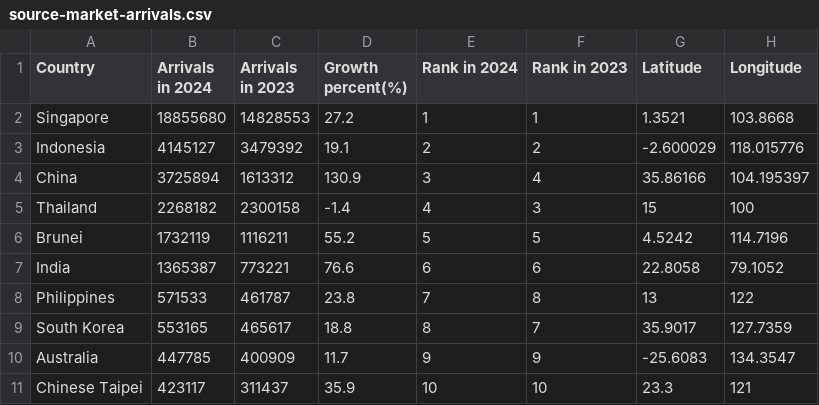
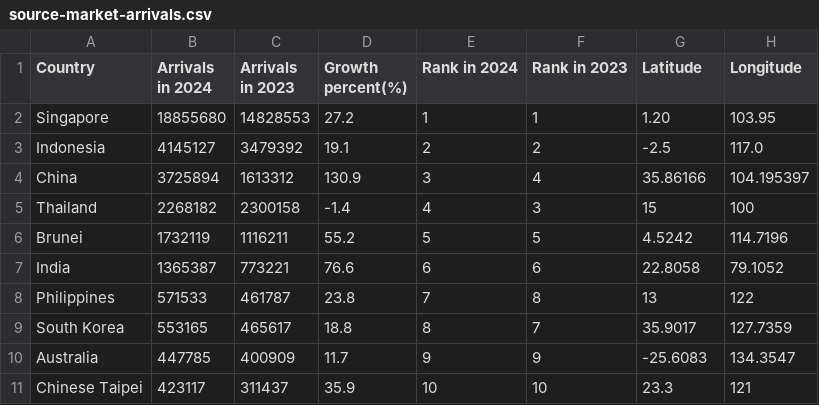
Before and after one commit to Tanusha2026/DV2-Malaysia-Tourism, a CSV file: data/source-market-arrivals.csv, drawn as a sheet.

```diff
--- a/data/source-market-arrivals.csv
+++ b/data/source-market-arrivals.csv
@@ -1,4 +1,4 @@
 Country,Arrivals in 2024,Arrivals in 2023,Growth percent(%),Rank in 2024,Rank in 2023,Latitude,Longitude
-Singapore,18855680,14828553,27.2,1,1,1.3521,103.8668
-Indonesia,4145127,3479392,19.1,2,2,-2.600029,118.015776
+Singapore,18855680,14828553,27.2,1,1,1.20,103.95
+Indonesia,4145127,3479392,19.1,2,2,-2.5,117.0
 China,3725894,1613312,130.9,3,4,35.86166,104.195397
```
Also changed, not shown: 9 other files.
